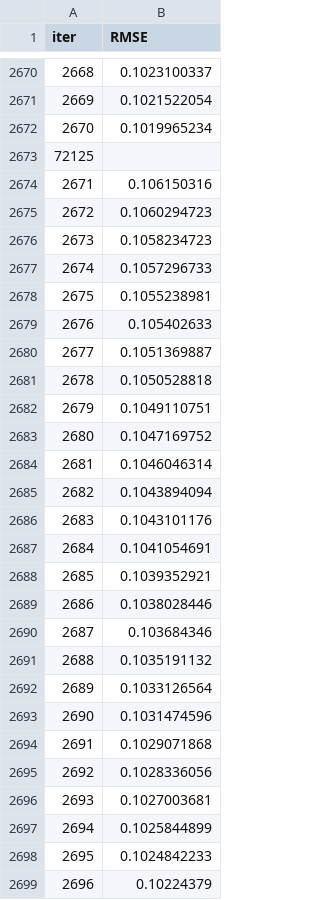
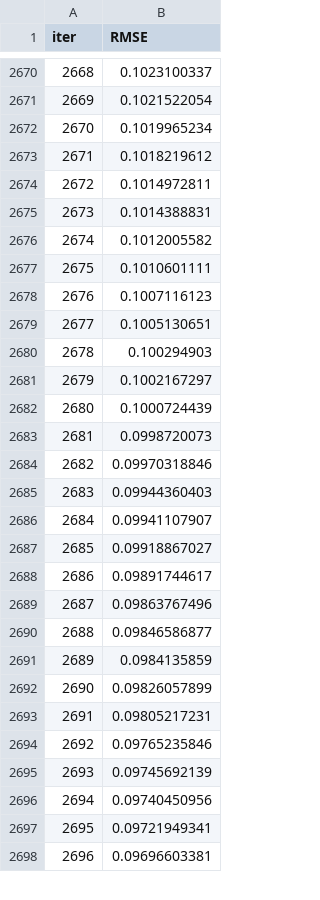
Before and after one commit to HAARINIPRIYA/project_paper, a TSV file: sgcheck/backend/catboost_info/learn_error.tsv, drawn as a sheet; only a part is shown, gaps mark what is left out; removed rows and columns are numbered as before the commit, all else as after; the diff covers the shown part only; the diff names each change by its address in the sheet, - before the commit and + after, or states it on an @@ line.

```diff
--- a/sgcheck/backend/catboost_info/learn_error.tsv
+++ b/sgcheck/backend/catboost_info/learn_error.tsv
@@ column A (iter) renumbered between rows 931 and 2727 @@
-row 2673: 72125
-B2673 (RMSE): 0.106150316
+B2673 (RMSE): 0.1018219612
-B2674 (RMSE): 0.1060294723
+B2674 (RMSE): 0.1014972811
-B2675 (RMSE): 0.1058234723
+B2675 (RMSE): 0.1014388831
-B2676 (RMSE): 0.1057296733
+B2676 (RMSE): 0.1012005582
-B2677 (RMSE): 0.1055238981
+B2677 (RMSE): 0.1010601111
-B2678 (RMSE): 0.105402633
+B2678 (RMSE): 0.1007116123
-B2679 (RMSE): 0.1051369887
+B2679 (RMSE): 0.1005130651
-B2680 (RMSE): 0.1050528818
+B2680 (RMSE): 0.100294903
-B2681 (RMSE): 0.1049110751
+B2681 (RMSE): 0.1002167297
-B2682 (RMSE): 0.1047169752
+B2682 (RMSE): 0.1000724439
-B2683 (RMSE): 0.1046046314
+B2683 (RMSE): 0.0998720073
-B2684 (RMSE): 0.1043894094
+B2684 (RMSE): 0.09970318846
-B2685 (RMSE): 0.1043101176
+B2685 (RMSE): 0.09944360403
-B2686 (RMSE): 0.1041054691
+B2686 (RMSE): 0.09941107907
-B2687 (RMSE): 0.1039352921
+B2687 (RMSE): 0.09918867027
-B2688 (RMSE): 0.1038028446
+B2688 (RMSE): 0.09891744617
-B2689 (RMSE): 0.103684346
+B2689 (RMSE): 0.09863767496
-B2690 (RMSE): 0.1035191132
+B2690 (RMSE): 0.09846586877
-B2691 (RMSE): 0.1033126564
+B2691 (RMSE): 0.0984135859
-B2692 (RMSE): 0.1031474596
+B2692 (RMSE): 0.09826057899
-B2693 (RMSE): 0.1029071868
+B2693 (RMSE): 0.09805217231
-B2694 (RMSE): 0.1028336056
+B2694 (RMSE): 0.09765235846
-B2695 (RMSE): 0.1027003681
+B2695 (RMSE): 0.09745692139
-B2696 (RMSE): 0.1025844899
+B2696 (RMSE): 0.09740450956
-B2697 (RMSE): 0.1024842233
+B2697 (RMSE): 0.09721949341
-B2698 (RMSE): 0.10224379
+B2698 (RMSE): 0.09696603381
```
Also changed, not shown: 37 added rows, 1 removed row, 1 moved row and 38 edited cells elsewhere in this file, sgcheck/backend/catboost_info/test_error.tsv, sgcheck/backend/catboost_info/time_left.tsv, 3 other files.
